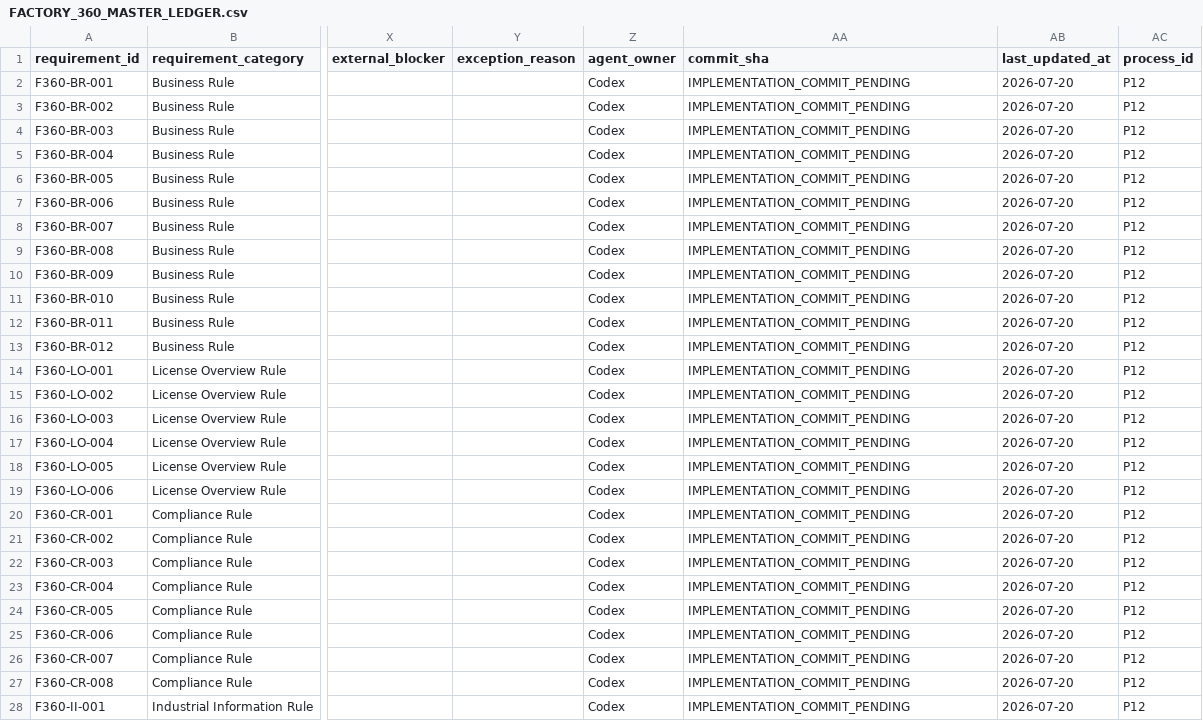
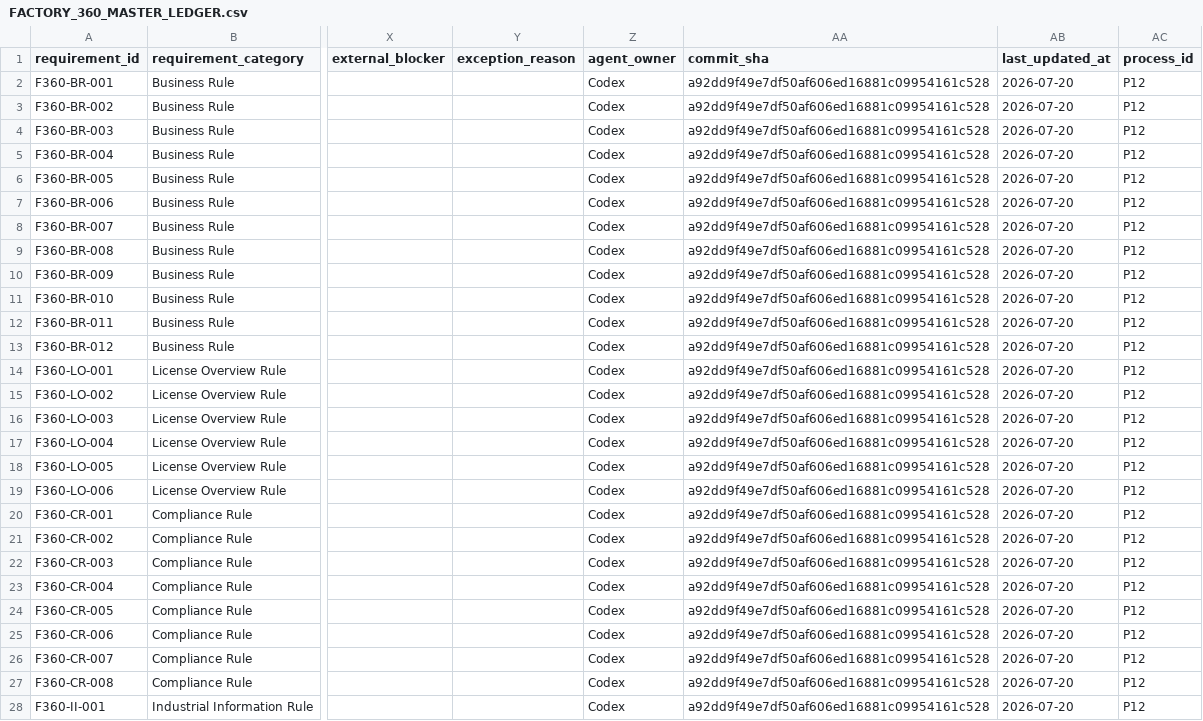
Before and after one commit to Vikram-Indla/Inspection, a CSV file: product-contract/factory-360/FACTORY_360_MASTER_LEDGER.csv, drawn as a sheet; only a part is shown, gaps mark what is left out; the diff covers the shown part only; the diff names each change by its address in the sheet, - before the commit and + after, or states it on an @@ line.

Commit message:
docs(factory360): record Prompt 00 closure evidence

```diff
--- a/product-contract/factory-360/FACTORY_360_MASTER_LEDGER.csv
+++ b/product-contract/factory-360/FACTORY_360_MASTER_LEDGER.csv
-AA2:AA28 (commit_sha): IMPLEMENTATION_COMMIT_PENDING
+AA2:AA28 (commit_sha): a92dd9f49e7df50af606ed16881c09954161c528
```
Also changed, not shown: 63 edited cells elsewhere in this file, product-contract/factory-360/FACTORY_360_ACCEPTANCE_LEDGER.csv, 3 other files.
